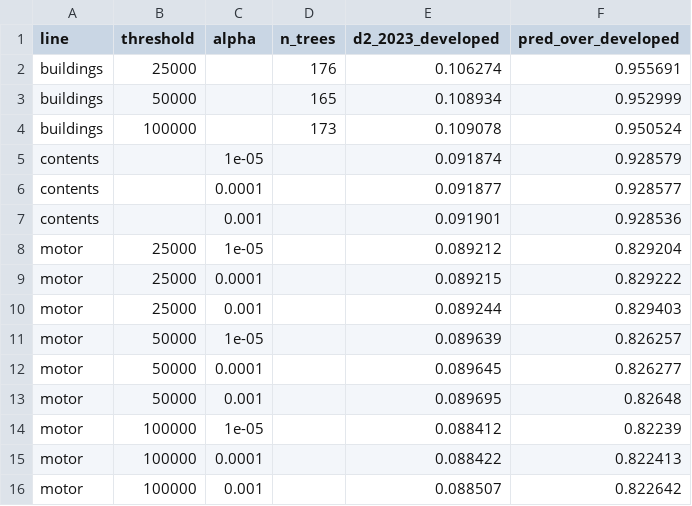
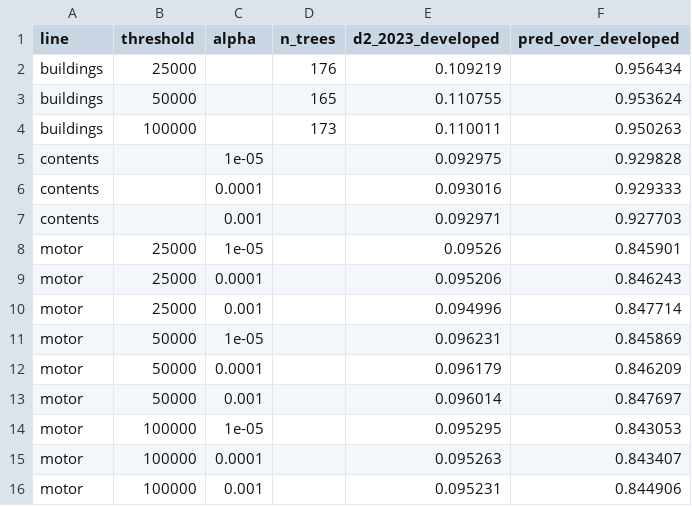
Before and after one commit to almac09/iaa-hackathon-2026, a CSV file: workings/contents/replication/audit/evidence/glm_lines/ev_g1_tuning.csv, drawn as a sheet.

```diff
--- a/workings/contents/replication/audit/evidence/glm_lines/ev_g1_tuning.csv
+++ b/workings/contents/replication/audit/evidence/glm_lines/ev_g1_tuning.csv
@@ -1,16 +1,16 @@
 line,threshold,alpha,n_trees,d2_2023_developed,pred_over_developed
-buildings,25000,,176,0.106274,0.955691
-buildings,50000,,165,0.108934,0.952999
-buildings,100000,,173,0.109078,0.950524
-contents,,1e-05,,0.091874,0.928579
-contents,,0.0001,,0.091877,0.928577
-contents,,0.001,,0.091901,0.928536
-motor,25000,1e-05,,0.089212,0.829204
-motor,25000,0.0001,,0.089215,0.829222
-motor,25000,0.001,,0.089244,0.829403
-motor,50000,1e-05,,0.089639,0.826257
-motor,50000,0.0001,,0.089645,0.826277
-motor,50000,0.001,,0.089695,0.82648
-motor,100000,1e-05,,0.088412,0.82239
-motor,100000,0.0001,,0.088422,0.822413
-motor,100000,0.001,,0.088507,0.822642
+buildings,25000,,176,0.109219,0.956434
+buildings,50000,,165,0.110755,0.953624
+buildings,100000,,173,0.110011,0.950263
+contents,,1e-05,,0.092975,0.929828
+contents,,0.0001,,0.093016,0.929333
+contents,,0.001,,0.092971,0.927703
+motor,25000,1e-05,,0.09526,0.845901
+motor,25000,0.0001,,0.095206,0.846243
+motor,25000,0.001,,0.094996,0.847714
+motor,50000,1e-05,,0.096231,0.845869
+motor,50000,0.0001,,0.096179,0.846209
+motor,50000,0.001,,0.096014,0.847697
+motor,100000,1e-05,,0.095295,0.843053
+motor,100000,0.0001,,0.095263,0.843407
+motor,100000,0.001,,0.095231,0.844906
```
Also changed, not shown: workings/contents/replication/audit/evidence/glm_lines/ev_g2_credibility_tuning.csv, workings/contents/replication/audit/evidence/glm_lines/ev_g3_backtest_2024.csv, 16 other files.
